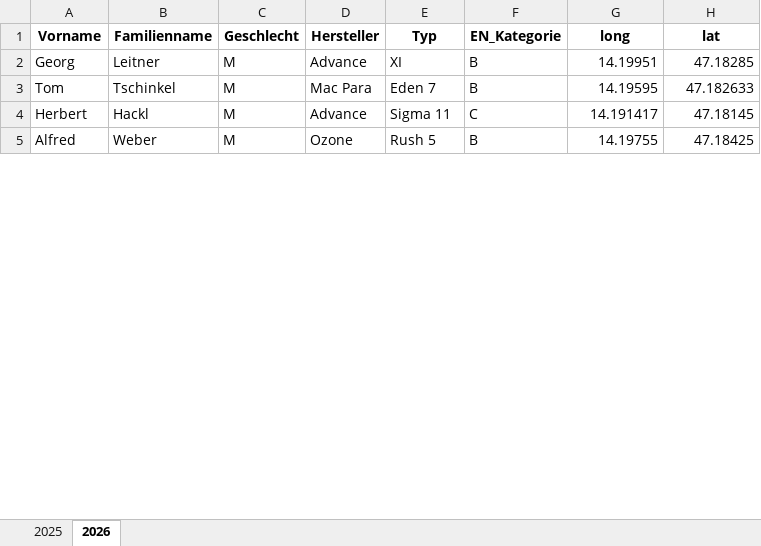
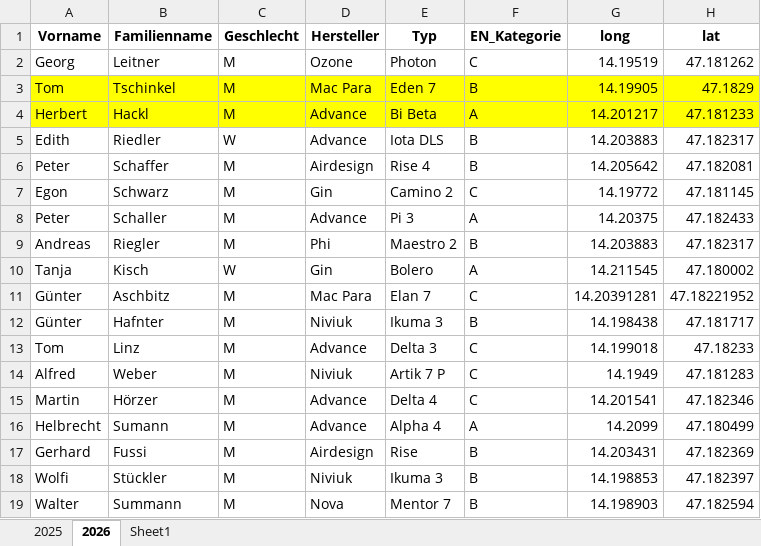
Before and after one commit to GML380/pg_auswerter, an Excel workbook: input/gleitw_aufzeichnung_neu.xlsx, sheet 2026, drawn as a sheet; only a part is shown; values as stored, in another font and other column widths than the file's, no borders; addresses are those after the commit; the diff covers the shown part only; the diff names each change by its address in the sheet, - before the commit and + after, or states it on an @@ line.

```diff
--- a/input/gleitw_aufzeichnung_neu.xlsx (sheet 2026)
+++ b/input/gleitw_aufzeichnung_neu.xlsx (sheet 2026)
+sheet tab: Sheet1
-D2 (Hersteller): Advance
+D2 (Hersteller): Ozone
-E2 (Typ): XI
+E2 (Typ): Photon
-F2 (EN_Kategorie): B
+F2 (EN_Kategorie): C
-G2 (long): 14.19951
+G2 (long): 14.19519
-H2 (lat): 47.18285
+H2 (lat): 47.181262
-A3:H4 fill: none
+A3:H4 fill: #FFFF00
-G3 (long): 14.19595
+G3 (long): 14.19905
-H3 (lat): 47.182633
+H3 (lat): 47.1829
-E4 (Typ): Sigma 11
+E4 (Typ): Bi Beta
-F4 (EN_Kategorie): C
+F4 (EN_Kategorie): A
-G4 (long): 14.191417
+G4 (long): 14.201217
-H4 (lat): 47.18145
+H4 (lat): 47.181233
+row 5: Edith | Riedler | W | Advance | Iota DLS | B | 14.203883 | 47.182317
+row 6: Peter | Schaffer | M | Airdesign | Rise 4 | B | 14.205642 | 47.182081
+row 7: Egon | Schwarz | M | Gin | Camino 2 | C | 14.19772 | 47.181145
+row 8: Peter | Schaller | M | Advance | Pi 3 | A | 14.20375 | 47.182433
+row 9: Andreas | Riegler | M | Phi | Maestro 2 | B | 14.203883 | 47.182317
+row 10: Tanja | Kisch | W | Gin | Bolero | A | 14.211545 | 47.180002
+row 11: Günter | Aschbitz | M | Mac Para | Elan 7 | C | 14.20391281 | 47.18221952
+row 12: Günter | Hafnter | M | Niviuk | Ikuma 3 | B | 14.198438 | 47.181717
+row 13: Tom | Linz | M | Advance | Delta 3 | C | 14.199018 | 47.18233
-D14 (Hersteller): Ozone
+D14 (Hersteller): Niviuk
-E14 (Typ): Rush 5
+E14 (Typ): Artik 7 P
-F14 (EN_Kategorie): B
+F14 (EN_Kategorie): C
-G14 (long): 14.19755
+G14 (long): 14.1949
-H14 (lat): 47.18425
+H14 (lat): 47.181283
+row 15: Martin | Hörzer | M | Advance | Delta 4 | C | 14.201541 | 47.182346
+row 16: Helbrecht | Sumann | M | Advance | Alpha 4 | A | 14.2099 | 47.180499
+row 17: Gerhard | Fussi | M | Airdesign | Rise | B | 14.203431 | 47.182369
+row 18: Wolfi | Stückler | M | Niviuk | Ikuma 3 | B | 14.198853 | 47.182397
+row 19: Walter | Summann | M | Nova | Mentor 7 | B | 14.198903 | 47.182594
```
Also changed, not shown: 2 added rows, 17 removed rows and 17 edited cells elsewhere in this sheet, results/2026/GW_Ergebnisse_2026.xlsx, 58 other files.
